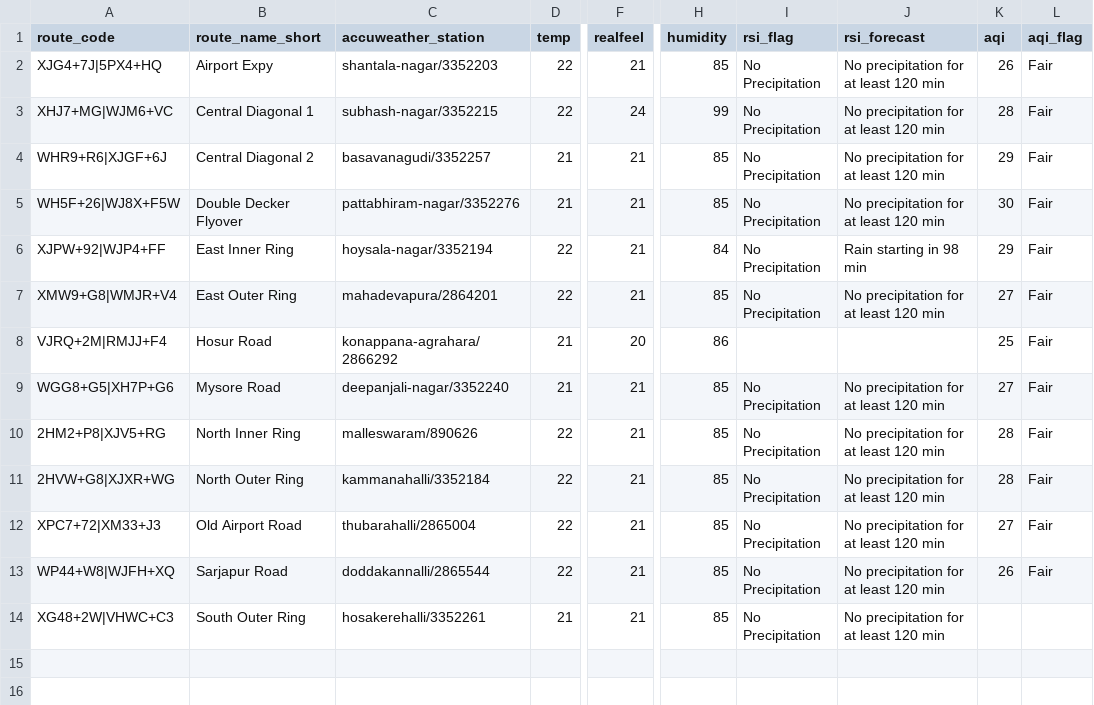
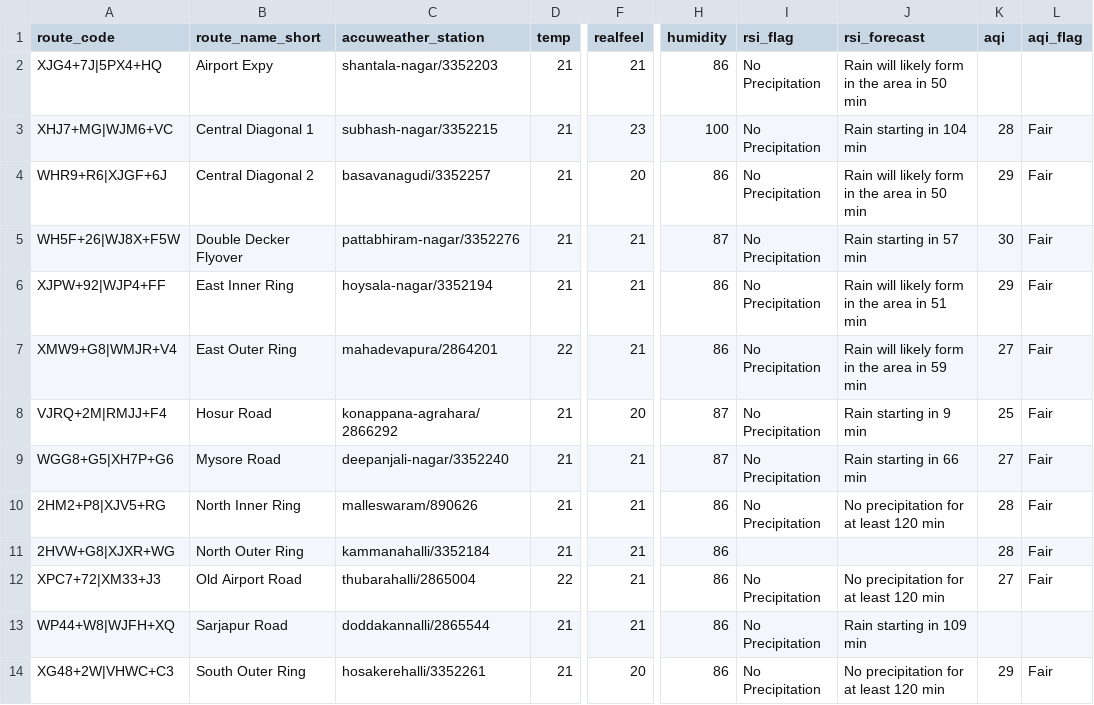
Before and after one commit to thecont1/blr-traffic-monitor, a CSV file: data/csv-weather-snapshot.csv, drawn as a sheet; only a part is shown, gaps mark what is left out; the diff names each change by its address in the sheet, - before the commit and + after, or states it on an @@ line.

```diff
--- a/data/csv-weather-snapshot.csv
+++ b/data/csv-weather-snapshot.csv
-D2:D3 (temp): 22
+D2:D3 (temp): 21
-H2 (humidity): 85
+H2 (humidity): 86
-J2 (rsi_forecast): No precipitation for at least 120 min
+J2 (rsi_forecast): Rain will likely form in the area in 50 min
-K2 (aqi): 26
+K2 (aqi): (empty)
-L2 (aqi_flag): Fair
+L2 (aqi_flag): (empty)
-F3 (realfeel): 24
+F3 (realfeel): 23
-H3 (humidity): 99
+H3 (humidity): 100
-J3 (rsi_forecast): No precipitation for at least 120 min
+J3 (rsi_forecast): Rain starting in 104 min
-F4 (realfeel): 21
+F4 (realfeel): 20
-H4 (humidity): 85
+H4 (humidity): 86
-J4 (rsi_forecast): No precipitation for at least 120 min
+J4 (rsi_forecast): Rain will likely form in the area in 50 min
-H5 (humidity): 85
+H5 (humidity): 87
-J5 (rsi_forecast): No precipitation for at least 120 min
+J5 (rsi_forecast): Rain starting in 57 min
-D6 (temp): 22
+D6 (temp): 21
-H6 (humidity): 84
+H6 (humidity): 86
-J6 (rsi_forecast): Rain starting in 98 min
+J6 (rsi_forecast): Rain will likely form in the area in 51 min
-H7 (humidity): 85
+H7 (humidity): 86
-J7 (rsi_forecast): No precipitation for at least 120 min
+J7 (rsi_forecast): Rain will likely form in the area in 59 min
-H8 (humidity): 86
+H8 (humidity): 87
-I8 (rsi_flag): (empty)
+I8 (rsi_flag): No Precipitation
-J8 (rsi_forecast): (empty)
+J8 (rsi_forecast): Rain starting in 9 min
-H9 (humidity): 85
+H9 (humidity): 87
-J9 (rsi_forecast): No precipitation for at least 120 min
+J9 (rsi_forecast): Rain starting in 66 min
-D10:D11 (temp): 22
+D10:D11 (temp): 21
-H10:H14 (humidity): 85
+H10:H14 (humidity): 86
-I11 (rsi_flag): No Precipitation
+I11 (rsi_flag): (empty)
-J11 (rsi_forecast): No precipitation for at least 120 min
+J11 (rsi_forecast): (empty)
-D13 (temp): 22
+D13 (temp): 21
-J13 (rsi_forecast): No precipitation for at least 120 min
+J13 (rsi_forecast): Rain starting in 109 min
-K13 (aqi): 26
+K13 (aqi): (empty)
-L13 (aqi_flag): Fair
+L13 (aqi_flag): (empty)
-F14 (realfeel): 21
+F14 (realfeel): 20
-K14 (aqi): (empty)
+K14 (aqi): 29
-L14 (aqi_flag): (empty)
+L14 (aqi_flag): Fair
```
Also changed, not shown: 1 other file.
